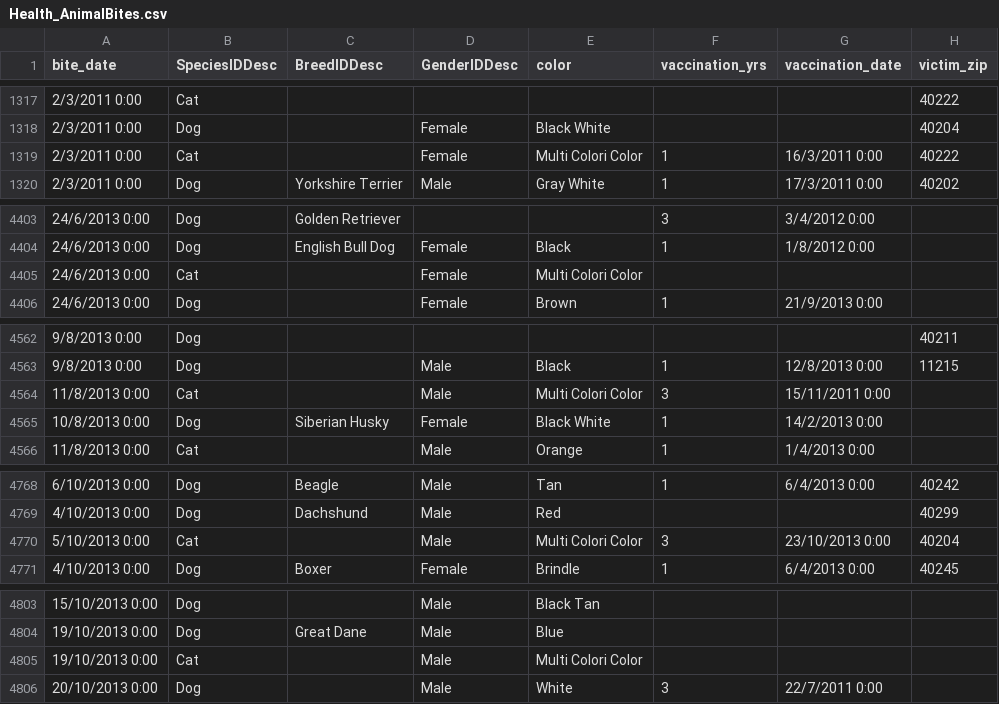
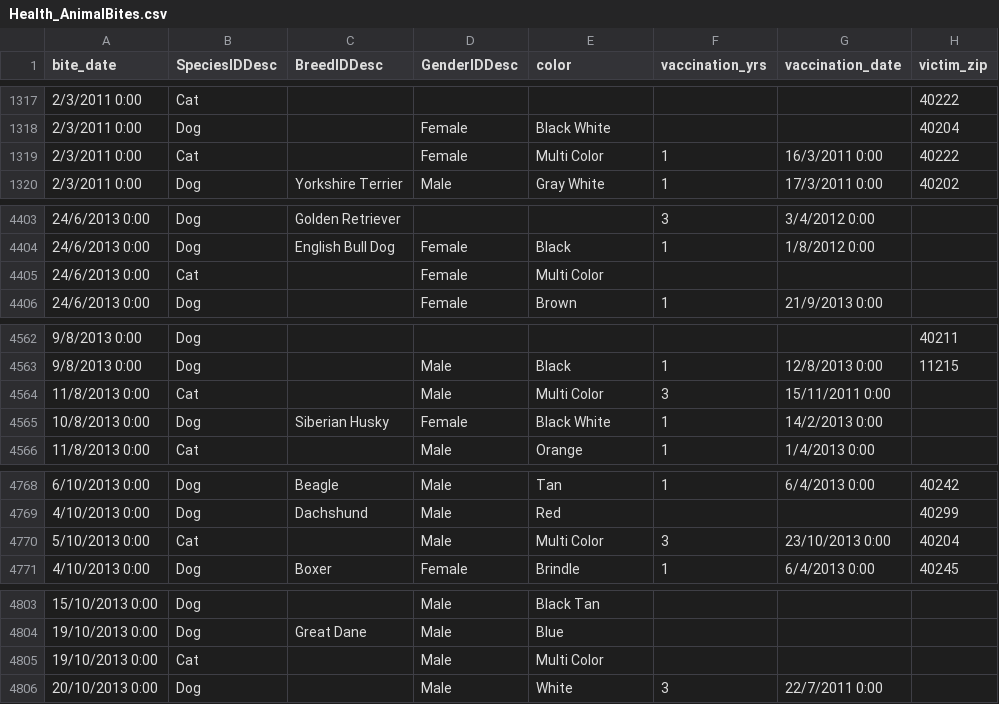
Before and after one commit to aoffis/Animal-Bites, a CSV file: Health_AnimalBites.csv, drawn as a sheet; only a part is shown, gaps mark what is left out; the diff covers the shown part only; the diff names each change by its address in the sheet, - before the commit and + after, or states it on an @@ line.

```diff
--- a/Health_AnimalBites.csv
+++ b/Health_AnimalBites.csv
-E1319 (color): Multi Colori Color
+E1319 (color): Multi Color
-E4405 (color): Multi Colori Color
+E4405 (color): Multi Color
-E4564 (color): Multi Colori Color
+E4564 (color): Multi Color
-E4770 (color): Multi Colori Color
+E4770 (color): Multi Color
-E4805 (color): Multi Colori Color
+E4805 (color): Multi Color
```
Also changed, not shown: 14 edited cells elsewhere in this file, 3 other files.
